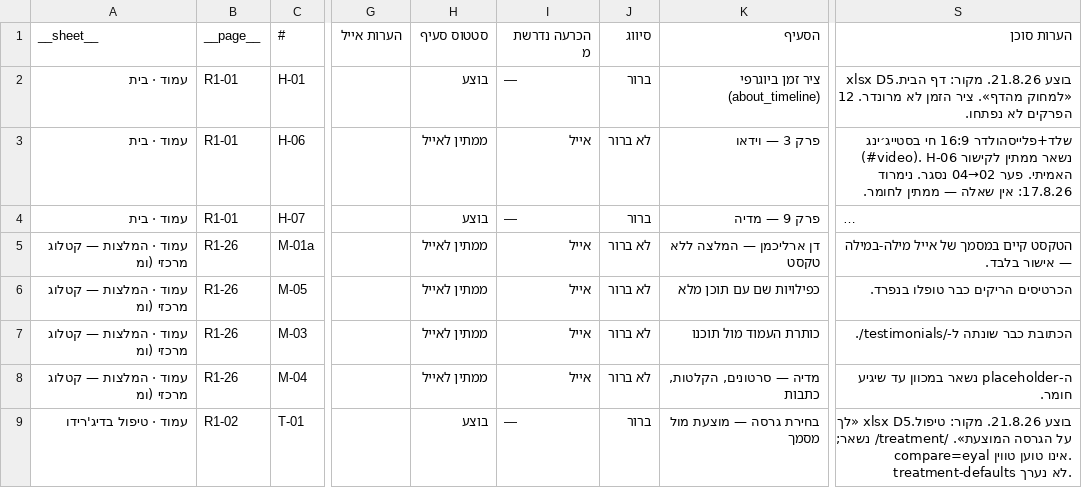
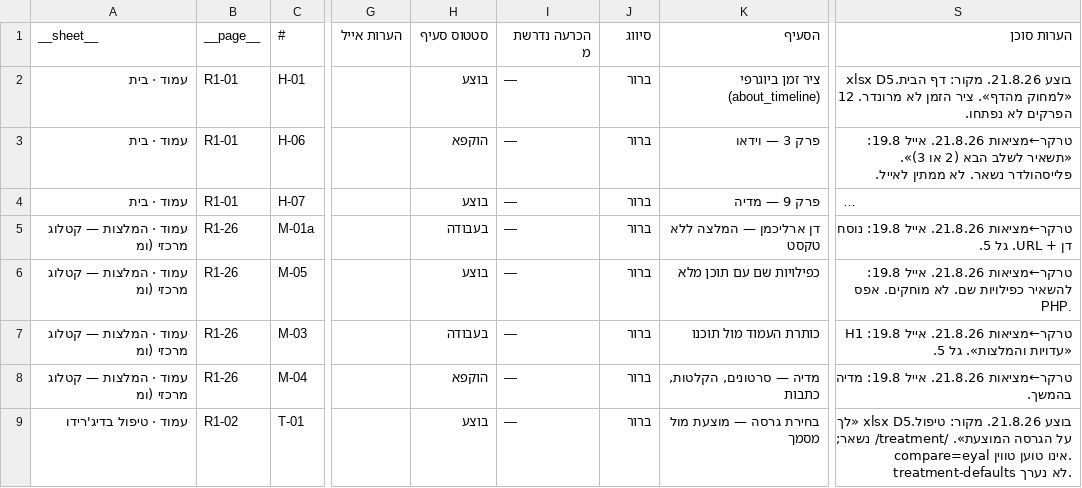
Before and after one commit to WaldNimrod/EyalAmit, a CSV file: _COMMUNICATION/team_100/S006/tracker/EA-CONTENT-ITEMS-2026-08-21.csv, drawn as a sheet; only a part is shown, gaps mark what is left out; long unchanged cells end in …; the diff covers the shown part only; the diff names each change by its address in the sheet, - before the commit and + after, or states it on an @@ line.

```diff
--- a/_COMMUNICATION/team_100/S006/tracker/EA-CONTENT-ITEMS-2026-08-21.csv
+++ b/_COMMUNICATION/team_100/S006/tracker/EA-CONTENT-ITEMS-2026-08-21.csv
-H3: ממתין לאייל
+H3: הוקפא
-I3: אייל
+I3: —
-J3: לא ברור
+J3: ברור
-S3: שלד+פלייסהולדר 16:9 חי בסטייג׳ינג (#video). H-06 נשאר ממתין לקישור האמיתי. פער 02→04 נסגר. נימרוד 17.8.26: אין שאלה — ממתין לחומר.
+S3: טרקר←מציאות 21.8.26. אייל 19.8: «תשאיר לשלב הבא (2 או 3)». פלייסהולדר נשאר. לא ממתין לאייל.
-H5: ממתין לאייל
+H5: בעבודה
-I5:I8: אייל
+I5:I8: —
-J5:J8: לא ברור
+J5:J8: ברור
-S5: הטקסט קיים במסמך של אייל מילה-במילה — אישור בלבד.
+S5: טרקר←מציאות 21.8.26. אייל 19.8: נוסח דן + URL. גל 5.
-H6: ממתין לאייל
+H6: בוצע
-S6: הכרטיסים הריקים כבר טופלו בנפרד.
+S6: טרקר←מציאות 21.8.26. אייל 19.8: להשאיר כפילויות שם. לא מוחקים. אפס PHP.
-H7: ממתין לאייל
+H7: בעבודה
-S7: הכתובת כבר שונתה ל-/testimonials/.
+S7: טרקר←מציאות 21.8.26. אייל 19.8: H1 «עדויות והמלצות». גל 5.
-H8: ממתין לאייל
+H8: הוקפא
-S8: ה-placeholder נשאר במכוון עד שיגיע חומר.
+S8: טרקר←מציאות 21.8.26. אייל 19.8: מדיה בהמשך.
```
Also changed, not shown: 170 edited cells elsewhere in this file, _COMMUNICATION/team_100/S006/tracker/latest-items.csv, 13 other files.
